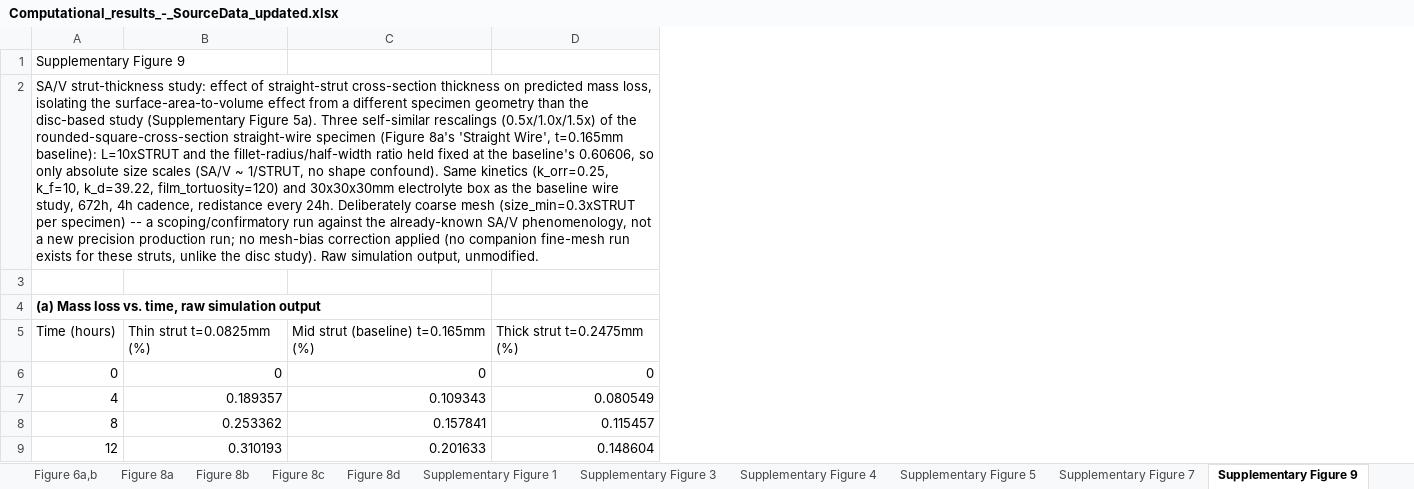
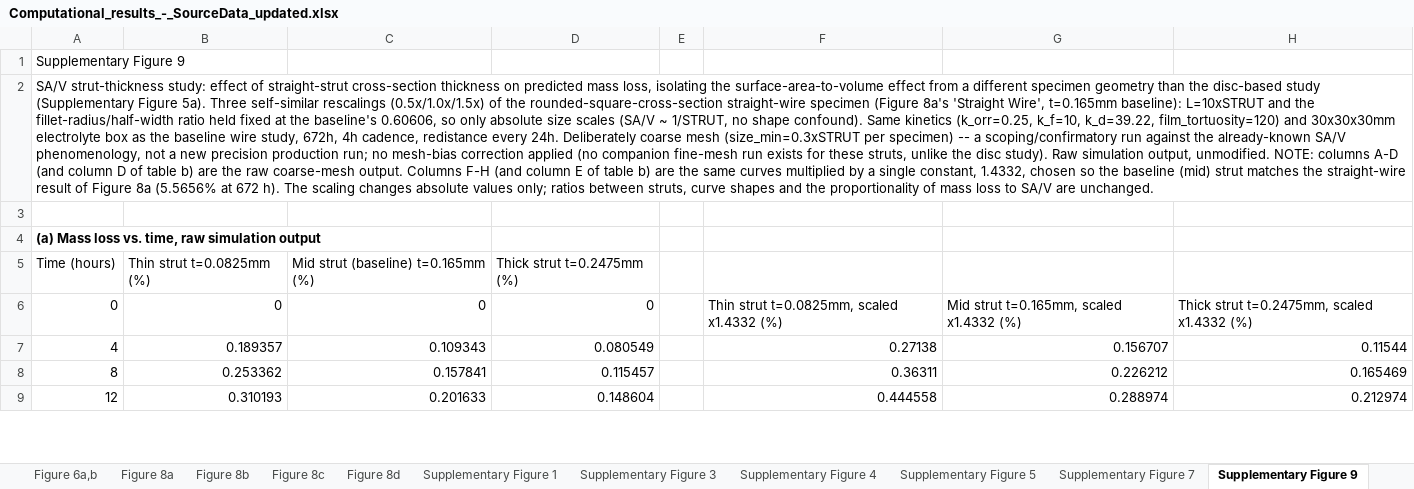
Before and after one commit to sanjukadupul-wq/Dissolve-3.0, an Excel workbook: Computational_results_-_SourceData_updated.xlsx, sheet Supplementary Figure 9, drawn as a sheet; only a part is shown; values as stored, in another font and other column widths than the file's, no borders; the diff names each change by its address in the sheet, - before the commit and + after, or states it on an @@ line.

```diff
--- a/Computational_results_-_SourceData_updated.xlsx (sheet Supplementary Figure 9)
+++ b/Computational_results_-_SourceData_updated.xlsx (sheet Supplementary Figure 9)
+column E, empty
+column F, rows 6-9: Thin strut t=0.0825mm, scaled x1.4332 (%) | 0.27138 | 0.36311 | 0.444558
+column G, rows 6-9: Mid strut t=0.165mm, scaled x1.4332 (%) | 0.156707 | 0.226212 | 0.288974
+column H, rows 6-9: Thick strut t=0.2475mm, scaled x1.4332 (%) | 0.11544 | 0.165469 | 0.212974
-A2: …output, unmodified.
+A2: …output, unmodified. NOTE: columns A-D (and column D of table b) are the raw coarse-mesh output. Columns F-H (and column E of table b) are the same curves multiplied by a single constant, 1.4332, chosen so the baseline (mid) strut matches the straight-wire result of Figure 8a (5.5656% at 672 h). The scaling changes absolute values only; ratios between struts, curve shapes and the proportionality of mass loss to SA/V are unchanged.
```
